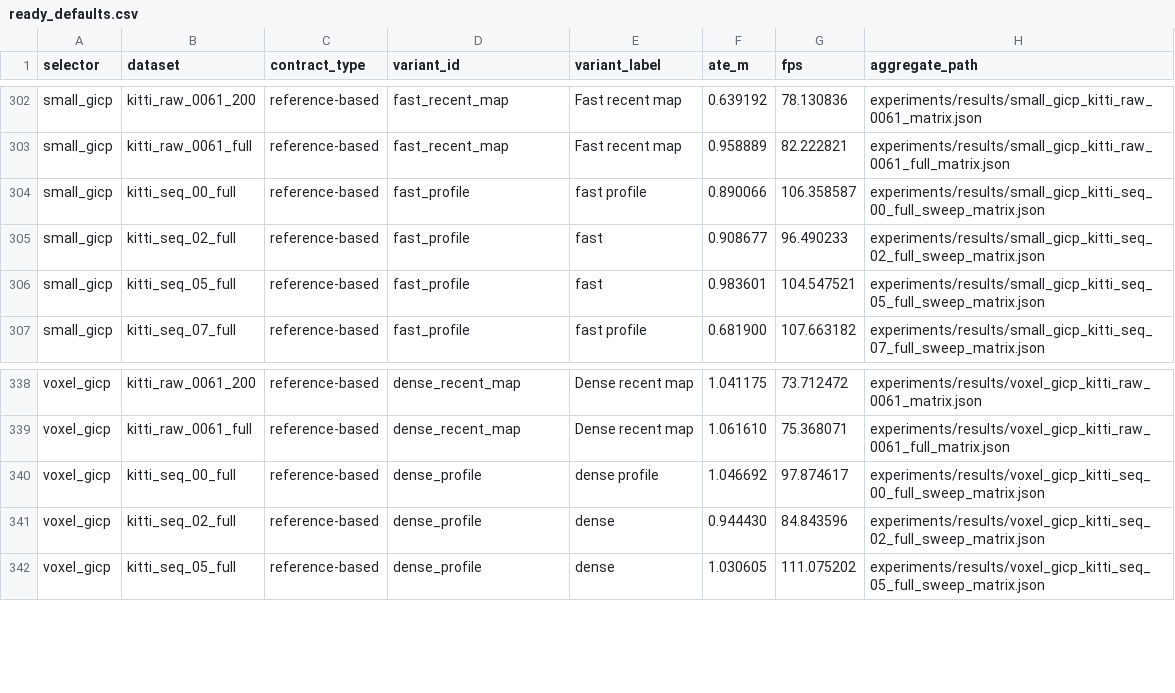
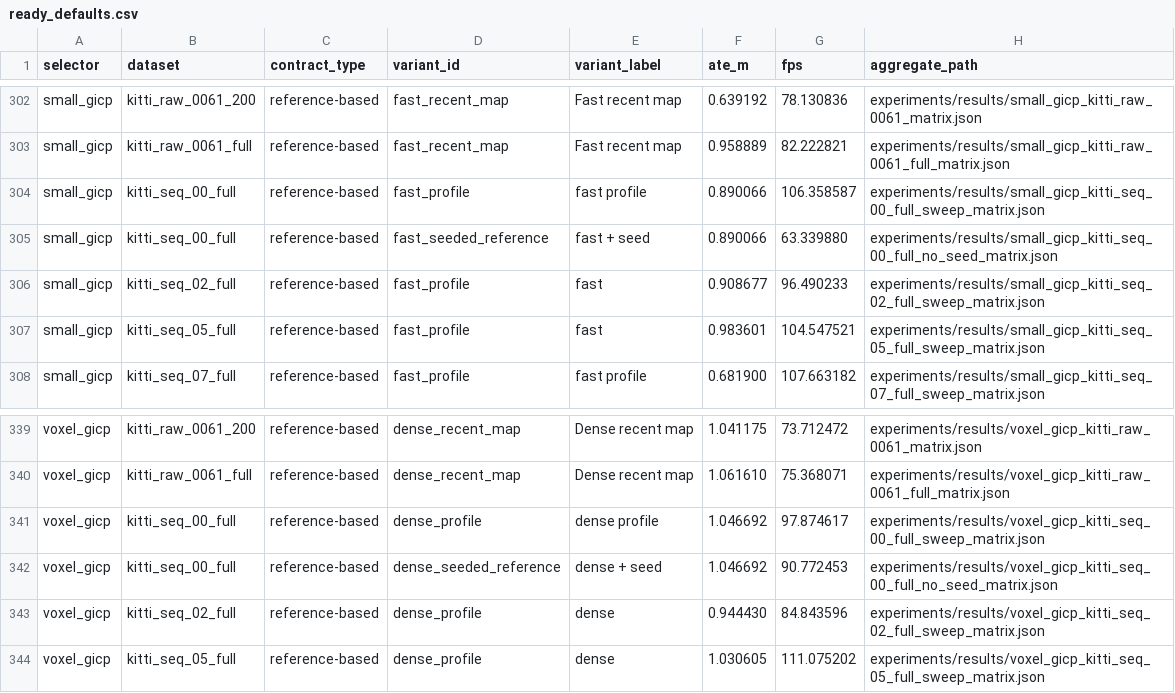
Before and after one commit to rsasaki0109/localization_zoo, a CSV file: docs/assets/paper/ready_defaults.csv, drawn as a sheet; only a part is shown, gaps mark what is left out; the diff names each change by its address in the sheet, - before the commit and + after, or states it on an @@ line.

Commit message:
PLAN.md update: GICP family + seed-dependence findings, 371 manifests, next priorities NDT/loam family

```diff
--- a/docs/assets/paper/ready_defaults.csv
+++ b/docs/assets/paper/ready_defaults.csv
+row 305: small_gicp | kitti_seq_00_full | reference-based | fast_seeded_reference | fast + seed | 0.890066 | 63.339880 | experiments/results/small_gicp_kitti_seq_00_full_no_seed_matrix.json
+row 342: voxel_gicp | kitti_seq_00_full | reference-based | dense_seeded_reference | dense + seed | 1.046692 | 90.772453 | experiments/results/voxel_gicp_kitti_seq_00_full_no_seed_matrix.json
```
Also changed, not shown: 4 other files.
